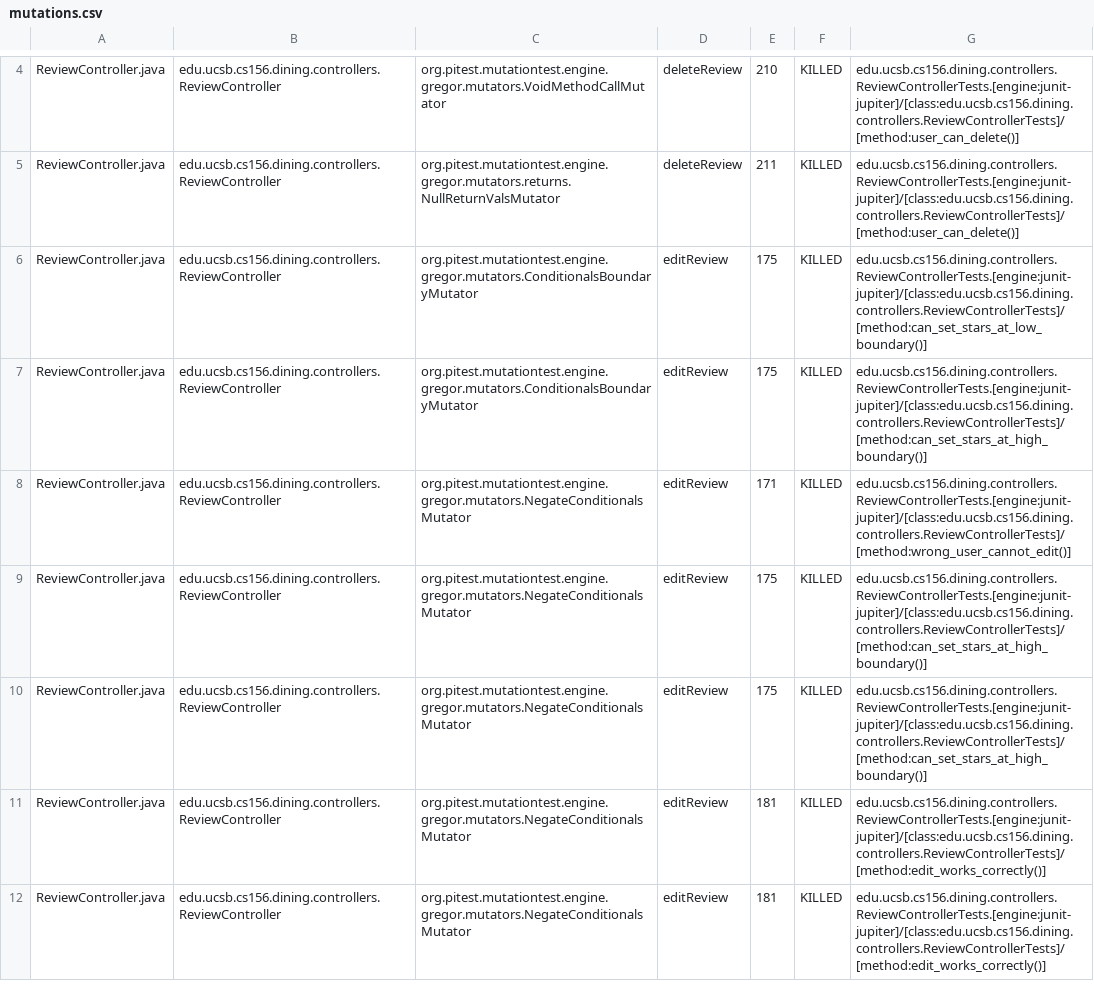
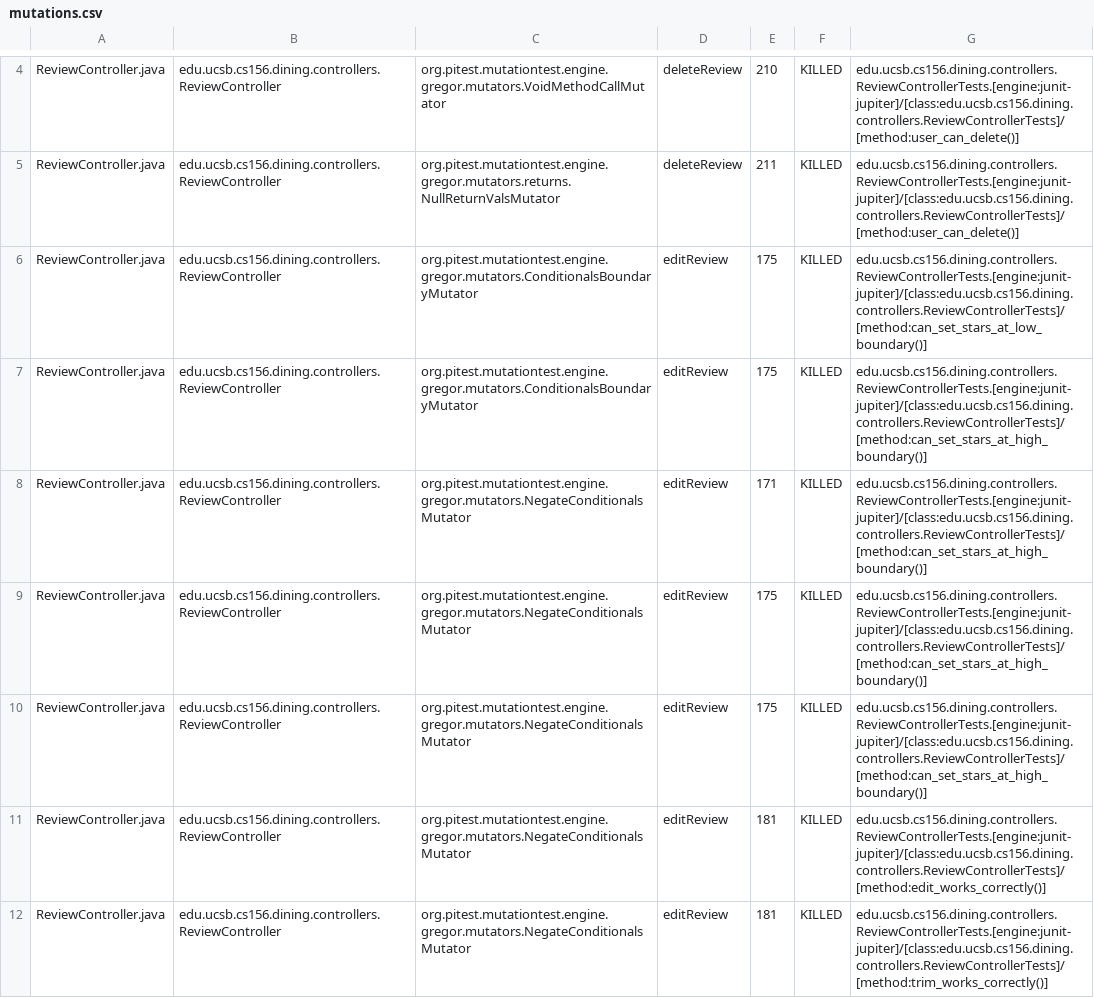
Before and after one commit to ucsb-cs156-s25/proj-dining-s25-10, a CSV file: prs/40/pitest/mutations.csv, drawn as a sheet; only a part is shown, gaps mark what is left out; the diff covers the shown part only.

Commit message:
Deploying to gh-pages from @ ucsb-cs156-s25/proj-dining-s25-10@11bd463a3b53f4d934d1845c4439a7dbe92ca100 🚀

```diff
--- a/prs/40/pitest/mutations.csv
+++ b/prs/40/pitest/mutations.csv
@@ -7,3 +7,3 @@ ReviewController.java,edu.ucsb.cs156.dining.controllers.ReviewController,org.pit
 ReviewController.java,edu.ucsb.cs156.dining.controllers.ReviewController,org.pitest.mutationtest.engine.gregor.mutators.ConditionalsBoundaryMutator,editReview,175,KILLED,edu.ucsb.cs156.dining.controllers.ReviewControllerTests.[engine:junit-jupiter]/[class:edu.ucsb.cs156.dining.controllers.ReviewControllerTests]/[method:can_set_stars_at_high_boundary()]
-ReviewController.java,edu.ucsb.cs156.dining.controllers.ReviewController,org.pitest.mutationtest.engine.gregor.mutators.NegateConditionalsMutator,editReview,171,KILLED,edu.ucsb.cs156.dining.controllers.ReviewControllerTests.[engine:junit-jupiter]/[class:edu.ucsb.cs156.dining.controllers.ReviewControllerTests]/[method:wrong_user_cannot_edit()]
+ReviewController.java,edu.ucsb.cs156.dining.controllers.ReviewController,org.pitest.mutationtest.engine.gregor.mutators.NegateConditionalsMutator,editReview,171,KILLED,edu.ucsb.cs156.dining.controllers.ReviewControllerTests.[engine:junit-jupiter]/[class:edu.ucsb.cs156.dining.controllers.ReviewControllerTests]/[method:can_set_stars_at_high_boundary()]
 ReviewController.java,edu.ucsb.cs156.dining.controllers.ReviewController,org.pitest.mutationtest.engine.gregor.mutators.NegateConditionalsMutator,editReview,175,KILLED,edu.ucsb.cs156.dining.controllers.ReviewControllerTests.[engine:junit-jupiter]/[class:edu.ucsb.cs156.dining.controllers.ReviewControllerTests]/[method:can_set_stars_at_high_boundary()]
@@ -11,2 +11,2 @@ ReviewController.java,edu.ucsb.cs156.dining.controllers.ReviewController,org.pit
 ReviewController.java,edu.ucsb.cs156.dining.controllers.ReviewController,org.pitest.mutationtest.engine.gregor.mutators.NegateConditionalsMutator,editReview,181,KILLED,edu.ucsb.cs156.dining.controllers.ReviewControllerTests.[engine:junit-jupiter]/[class:edu.ucsb.cs156.dining.controllers.ReviewControllerTests]/[method:edit_works_correctly()]
-ReviewController.java,edu.ucsb.cs156.dining.controllers.ReviewController,org.pitest.mutationtest.engine.gregor.mutators.NegateConditionalsMutator,editReview,181,KILLED,edu.ucsb.cs156.dining.controllers.ReviewControllerTests.[engine:junit-jupiter]/[class:edu.ucsb.cs156.dining.controllers.ReviewControllerTests]/[method:edit_works_correctly()]
+ReviewController.java,edu.ucsb.cs156.dining.controllers.ReviewController,org.pitest.mutationtest.engine.gregor.mutators.NegateConditionalsMutator,editReview,181,KILLED,edu.ucsb.cs156.dining.controllers.ReviewControllerTests.[engine:junit-jupiter]/[class:edu.ucsb.cs156.dining.controllers.ReviewControllerTests]/[method:trim_works_correctly()]
```
Also changed, not shown: 20 edited cells elsewhere in this file, 14 other files.
